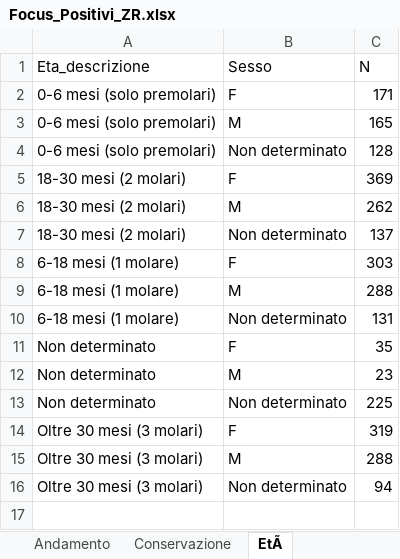
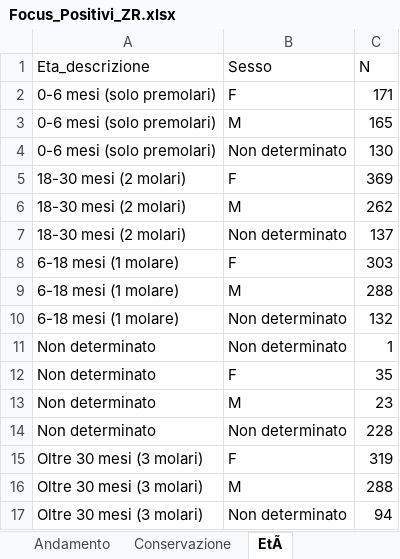
Before and after one commit to IZSAM-StatGIS/ReportPSA, an Excel workbook: Download/Focus_Positivi_ZR.xlsx, sheet EtÃ, drawn as a sheet; values as stored, in another font and other column widths than the file's, no borders; addresses are those after the commit; the diff names each change by its address in the sheet, - before the commit and + after, or states it on an @@ line.

```diff
--- a/Download/Focus_Positivi_ZR.xlsx (sheet EtÃ)
+++ b/Download/Focus_Positivi_ZR.xlsx (sheet EtÃ)
-C4 (N): 128
+C4 (N): 130
-C10 (N): 131
+C10 (N): 132
+row 11: Non determinato | Non determinato | 1
-C14 (N): 225
+C14 (N): 228
```
Also changed, not shown: sheet Andamento, sheet Conservazione, Download/Cinghiali_ZR.xlsx, Download/Comuni_PSA.xlsx, 32 other files.
